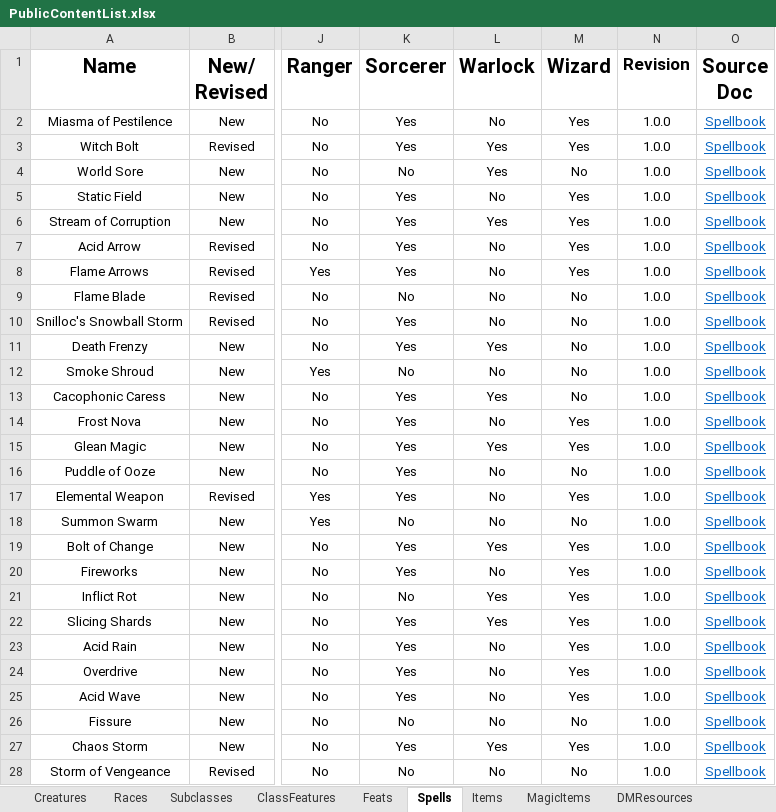
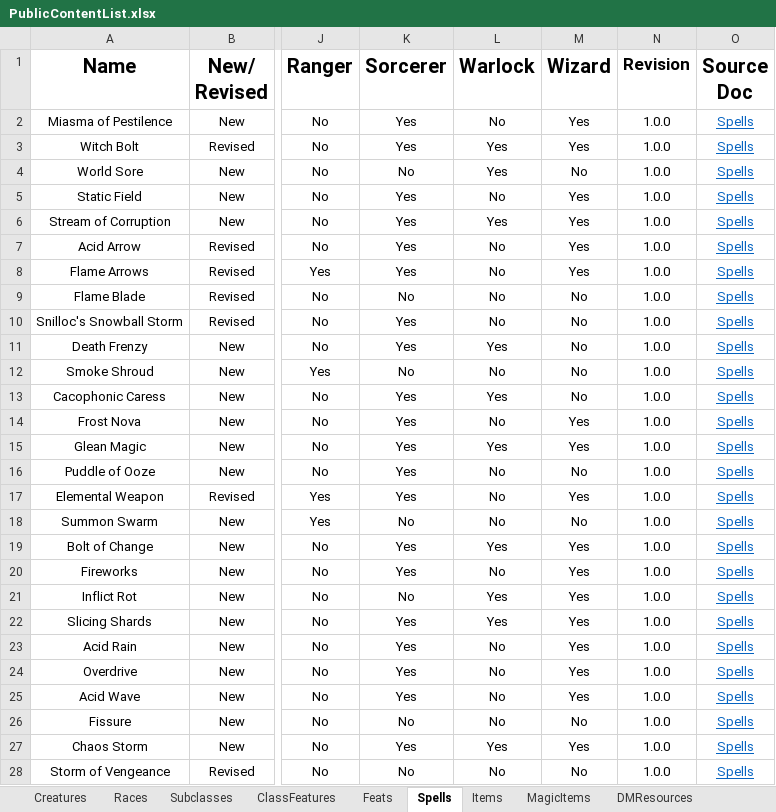
Before and after one commit to HankSnouwaert/DnD-Homebrew, an Excel workbook: PublicContentList.xlsx, sheet Spells, drawn as a sheet; only a part is shown, gaps mark what is left out; values as stored, in another font and other column widths than the file's, no borders; conditional formats not drawn; 1 other sheet too large or unreadable and not compared; the diff names each change by its address in the sheet, - before the commit and + after, or states it on an @@ line.

```diff
--- a/PublicContentList.xlsx (sheet Spells)
+++ b/PublicContentList.xlsx (sheet Spells)
-O2:O28 (Source Doc): Spellbook
+O2:O28 (Source Doc): Spells
```
Also changed, not shown: sheet MagicItems, sheet Creatures, sheet Items, ContentList.xlsx, 7 other files.
